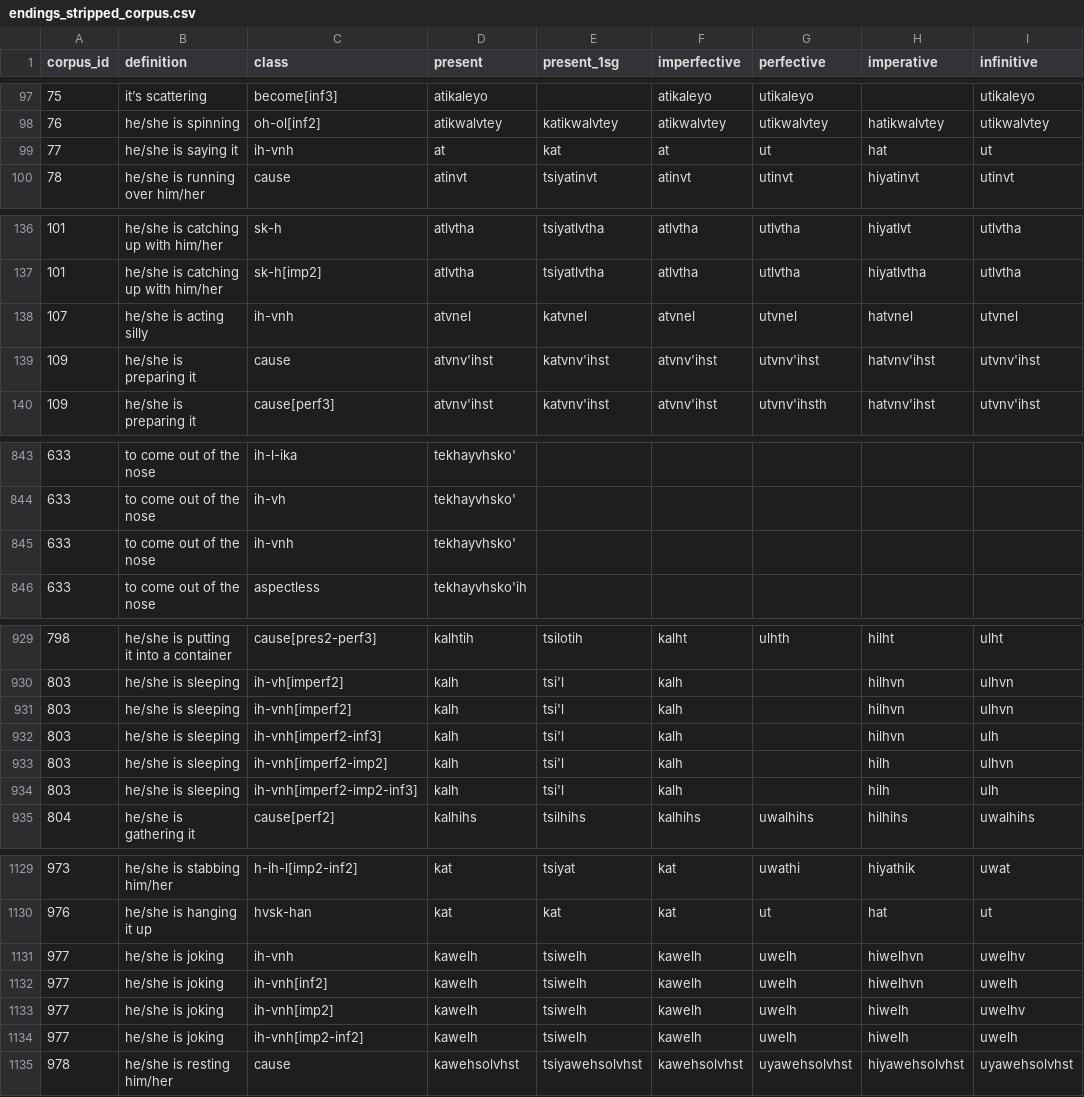
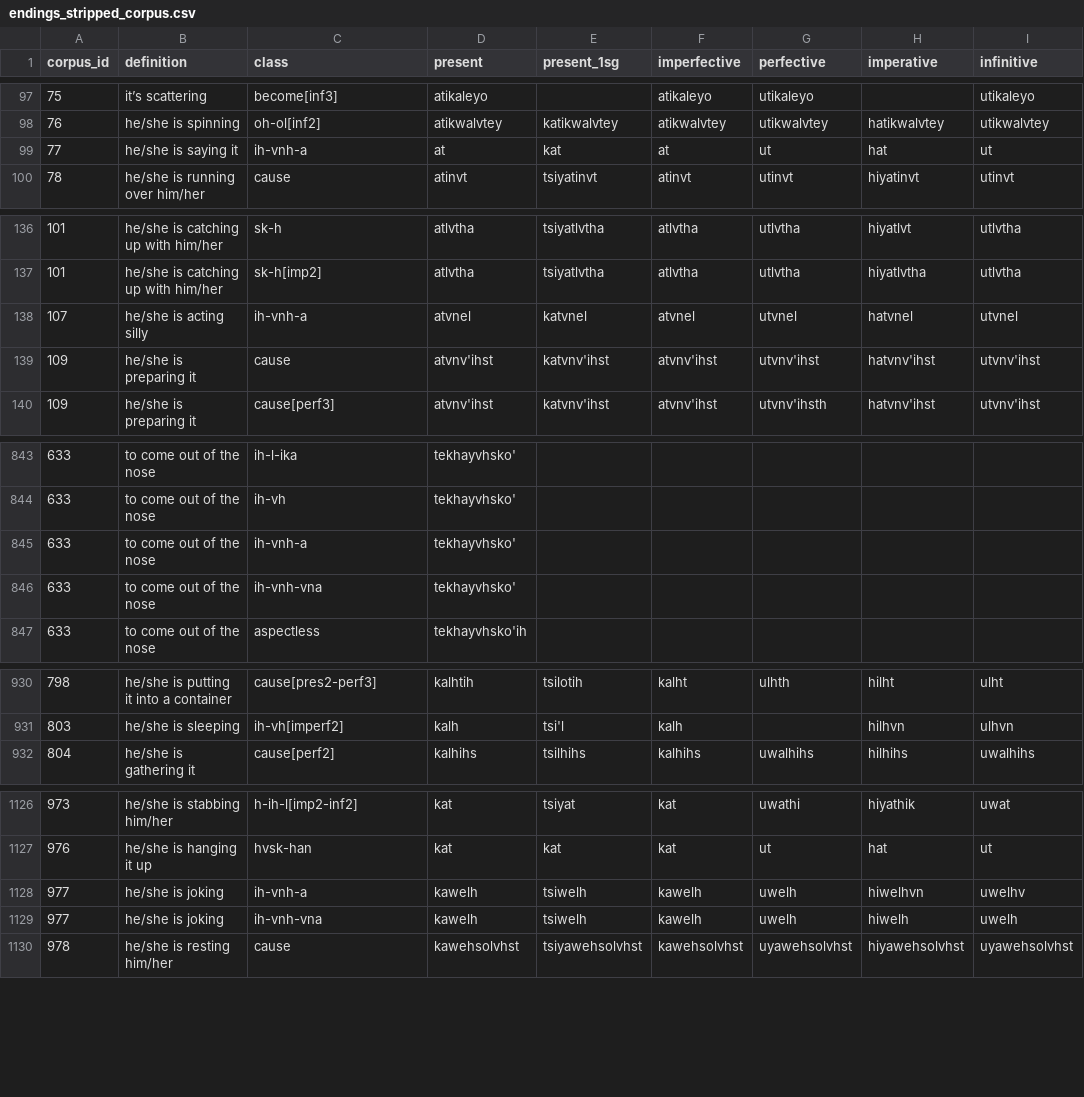
Before and after one commit to CharlieMcVicker/king-recreation, a CSV file: artifacts/data/endings_stripped_corpus.csv, drawn as a sheet; only a part is shown, gaps mark what is left out.

```diff
--- a/artifacts/data/endings_stripped_corpus.csv
+++ b/artifacts/data/endings_stripped_corpus.csv
@@ -98,3 +98,3 @@ corpus_id,definition,class,present,present_1sg,imperfective,perfective,imperativ
 76,he/she is spinning,oh-ol[inf2],atikwalvtey,katikwalvtey,atikwalvtey,utikwalvtey,hatikwalvtey,utikwalvtey
-77,he/she is saying it,ih-vnh,at,kat,at,ut,hat,ut
+77,he/she is saying it,ih-vnh-a,at,kat,at,ut,hat,ut
 78,he/she is running over him/her,cause,atinvt,tsiyatinvt,atinvt,utinvt,hiyatinvt,utinvt
@@ -137,3 +137,3 @@ corpus_id,definition,class,present,present_1sg,imperfective,perfective,imperativ
 101,he/she is catching up with him/her,sk-h[imp2],atlvtha,tsiyatlvtha,atlvtha,utlvtha,hiyatlvtha,utlvtha
-107,he/she is acting silly,ih-vnh,atvnel,katvnel,atvnel,utvnel,hatvnel,utvnel
+107,he/she is acting silly,ih-vnh-a,atvnel,katvnel,atvnel,utvnel,hatvnel,utvnel
 109,he/she is preparing it,cause,atvnv'ihst,katvnv'ihst,atvnv'ihst,utvnv'ihst,hatvnv'ihst,utvnv'ihst
@@ -844,3 +844,4 @@ corpus_id,definition,class,present,present_1sg,imperfective,perfective,imperativ
 633,to come out of the nose,ih-vh,tekhayvhsko',,,,,
-633,to come out of the nose,ih-vnh,tekhayvhsko',,,,,
+633,to come out of the nose,ih-vnh-a,tekhayvhsko',,,,,
+633,to come out of the nose,ih-vnh-vna,tekhayvhsko',,,,,
 633,to come out of the nose,aspectless,tekhayvhsko'ih,,,,,
@@ -930,6 +931,2 @@ corpus_id,definition,class,present,present_1sg,imperfective,perfective,imperativ
 803,he/she is sleeping,ih-vh[imperf2],kalh,tsi'l,kalh,,hilhvn,ulhvn
-803,he/she is sleeping,ih-vnh[imperf2],kalh,tsi'l,kalh,,hilhvn,ulhvn
-803,he/she is sleeping,ih-vnh[imperf2-inf3],kalh,tsi'l,kalh,,hilhvn,ulh
-803,he/she is sleeping,ih-vnh[imperf2-imp2],kalh,tsi'l,kalh,,hilh,ulhvn
-803,he/she is sleeping,ih-vnh[imperf2-imp2-inf3],kalh,tsi'l,kalh,,hilh,ulh
 804,he/she is gathering it,cause[perf2],kalhihs,tsilhihs,kalhihs,uwalhihs,hilhihs,uwalhihs
@@ -1130,6 +1127,4 @@ corpus_id,definition,class,present,present_1sg,imperfective,perfective,imperativ
 976,he/she is hanging it up,hvsk-han,kat,kat,kat,ut,hat,ut
-977,he/she is joking,ih-vnh,kawelh,tsiwelh,kawelh,uwelh,hiwelhvn,uwelhv
-977,he/she is joking,ih-vnh[inf2],kawelh,tsiwelh,kawelh,uwelh,hiwelhvn,uwelh
-977,he/she is joking,ih-vnh[imp2],kawelh,tsiwelh,kawelh,uwelh,hiwelh,uwelhv
-977,he/she is joking,ih-vnh[imp2-inf2],kawelh,tsiwelh,kawelh,uwelh,hiwelh,uwelh
+977,he/she is joking,ih-vnh-a,kawelh,tsiwelh,kawelh,uwelh,hiwelhvn,uwelhv
+977,he/she is joking,ih-vnh-vna,kawelh,tsiwelh,kawelh,uwelh,hiwelh,uwelh
 978,he/she is resting him/her,cause,kawehsolvhst,tsiyawehsolvhst,kawehsolvhst,uyawehsolvhst,hiyawehsolvhst,uyawehsolvhst
```
Also changed, not shown: artifacts/data/derived_roots.csv, artifacts/data/matches_initial.csv, 27 other files.
